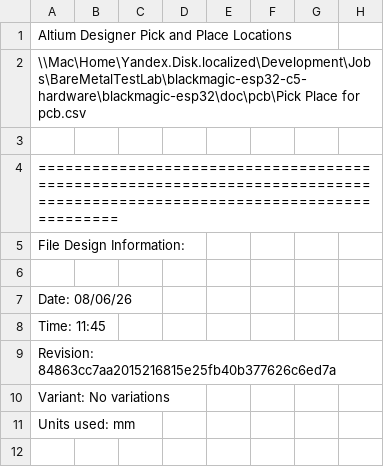
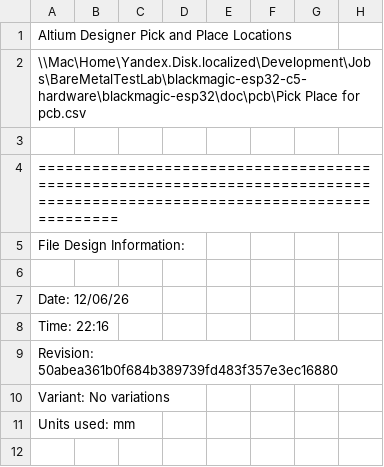
Before and after one commit to BareMetalTestLab/blackmagic-esp32-c5-hardware, a CSV file: doc/pcb/Pick Place for pcb.csv, drawn as a sheet; only a part is shown.

```diff
--- a/doc/pcb/Pick Place for pcb.csv
+++ b/doc/pcb/Pick Place for pcb.csv
@@ -6,5 +6,5 @@ File Design Information:
 
-Date:       08/06/26
-Time:       11:45
-Revision:   84863cc7aa2015216815e25fb40b377626c6ed7a
+Date:       12/06/26
+Time:       22:16
+Revision:   50abea361b0f684b389739fd483f357e3ec16880
 Variant:    No variations
```
Also changed, not shown: doc/pcb/Bill of Materials-proj.csv, 19 other files.
